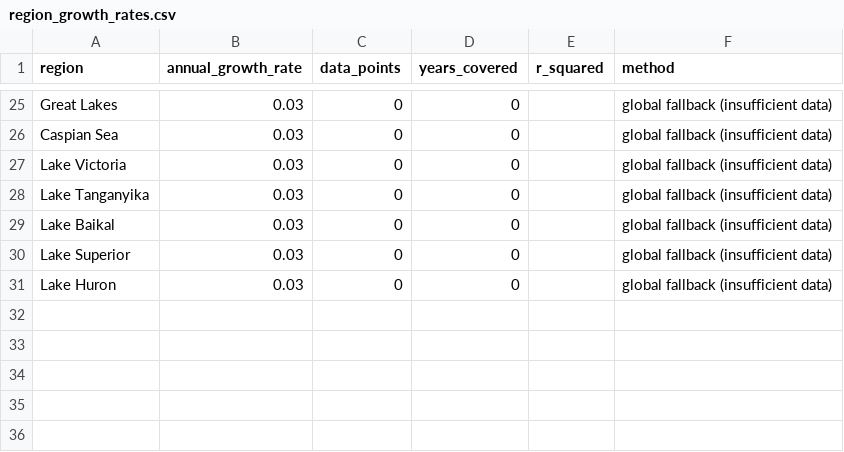
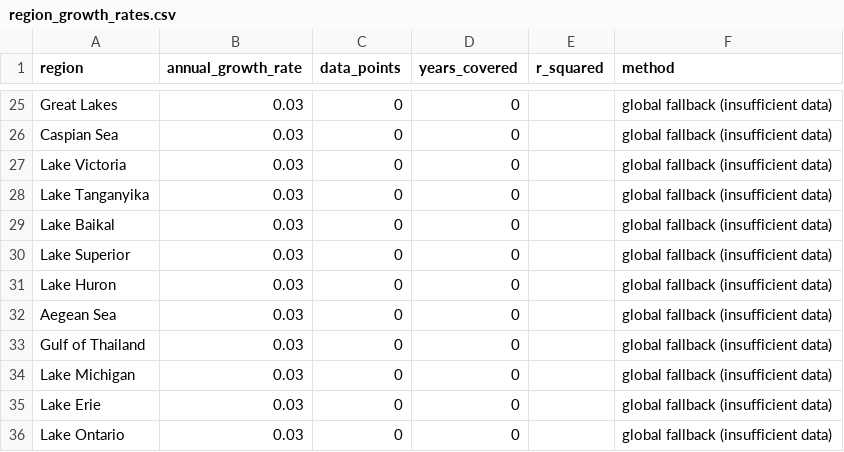
Before and after one commit to sercan00/ocean-pollution-index, a CSV file: output/region_growth_rates.csv, drawn as a sheet; only a part is shown, gaps mark what is left out.

```diff
--- a/output/region_growth_rates.csv
+++ b/output/region_growth_rates.csv
@@ -31 +31,6 @@ Lake Superior,0.03,0,0,,global fallback (insufficient data)
 Lake Huron,0.03,0,0,,global fallback (insufficient data)
+Aegean Sea,0.03,0,0,,global fallback (insufficient data)
+Gulf of Thailand,0.03,0,0,,global fallback (insufficient data)
+Lake Michigan,0.03,0,0,,global fallback (insufficient data)
+Lake Erie,0.03,0,0,,global fallback (insufficient data)
+Lake Ontario,0.03,0,0,,global fallback (insufficient data)
```
Also changed, not shown: output/master_ocean_pollution.csv, 12 other files.
